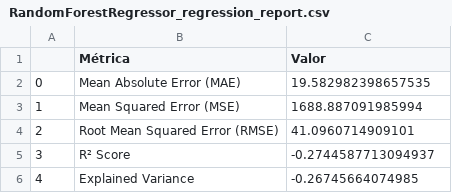
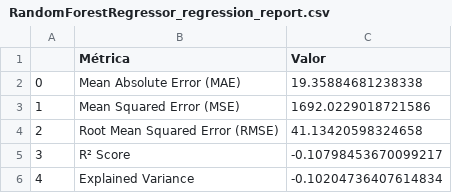
Before and after one commit to nikolasluiz123/FitnessAnalyzerAI, a CSV file: examples/scikit_learn/weight_suggestor/additional_validations/RandomForestRegressor_regression_report.csv, drawn as a sheet.

```diff
--- a/examples/scikit_learn/weight_suggestor/additional_validations/RandomForestRegressor_regression_report.csv
+++ b/examples/scikit_learn/weight_suggestor/additional_validations/RandomForestRegressor_regression_report.csv
@@ -1,6 +1,6 @@
 ,Métrica,Valor
-0,Mean Absolute Error (MAE),19.582982398657535
-1,Mean Squared Error (MSE),1688.887091985994
-2,Root Mean Squared Error (RMSE),41.0960714909101
-3,R² Score,-0.2744587713094937
-4,Explained Variance,-0.26745664074985
+0,Mean Absolute Error (MAE),19.35884681238338
+1,Mean Squared Error (MSE),1692.0229018721586
+2,Root Mean Squared Error (RMSE),41.13420598324658
+3,R² Score,-0.10798453670099217
+4,Explained Variance,-0.10204736407614834
```
Also changed, not shown: examples/scikit_learn/repetition_sugestor/additional_validations/DecisionTreeRegressor_regression_report.csv, examples/scikit_learn/repetition_sugestor/additional_validations/KNeighborsRegressor_regression_report.csv, 55 other files.
